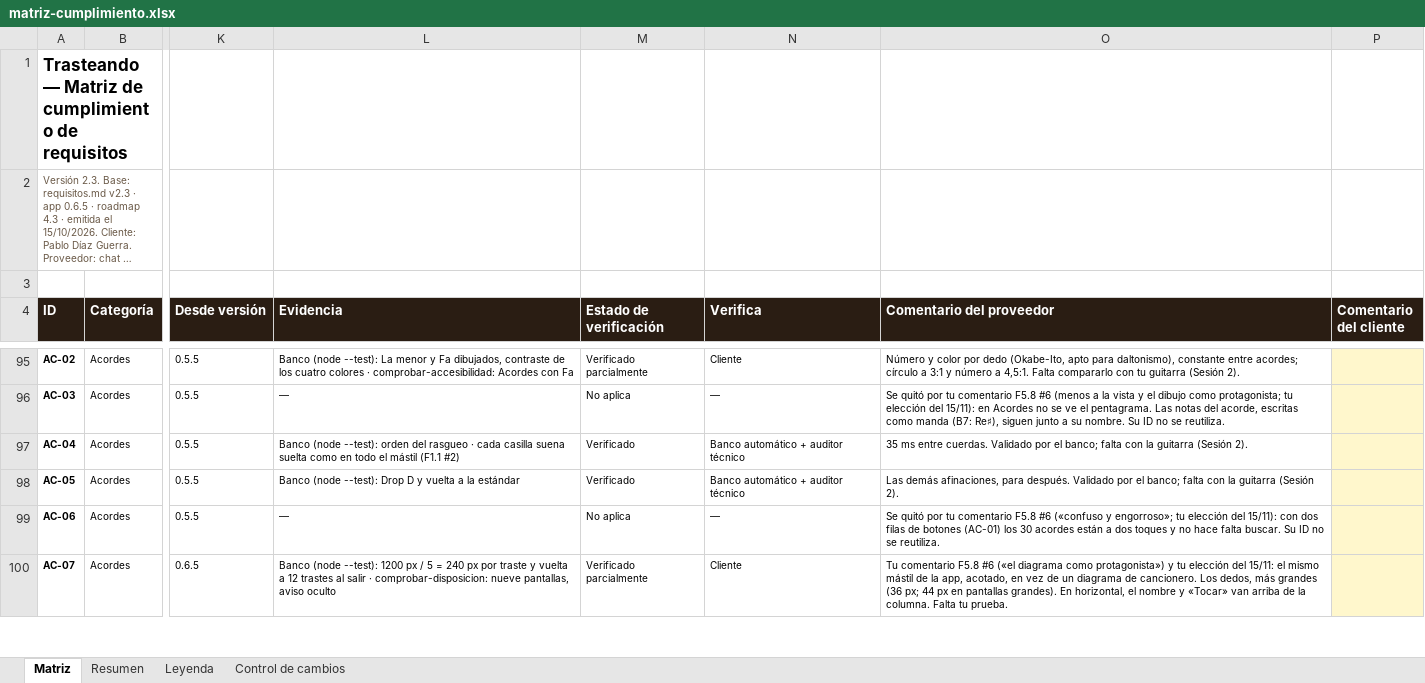
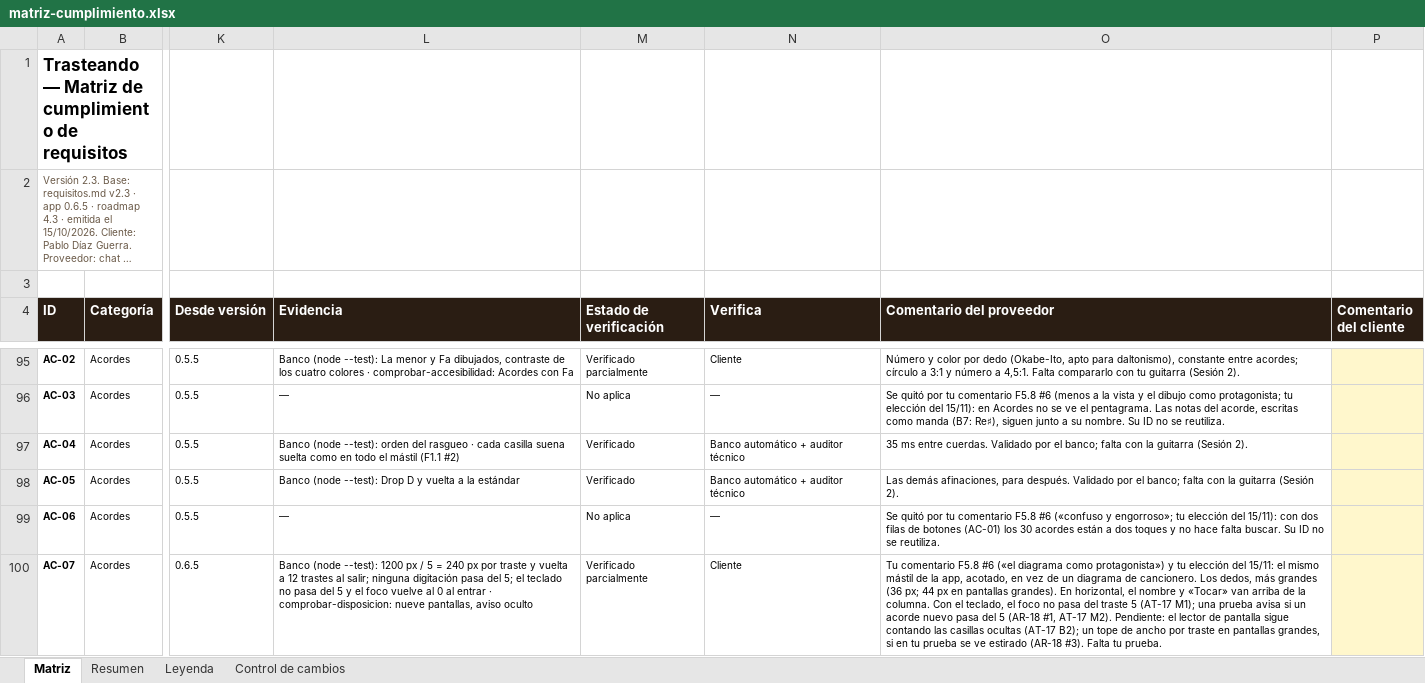
Before and after one commit to pdigue/guitarra, an Excel workbook: docs/matriz-cumplimiento.xlsx, sheet Matriz, drawn as a sheet; only a part is shown, gaps mark what is left out; long unchanged cells end in …; values as stored, in another font and other column widths than the file's, no borders; conditional formats not drawn; the diff covers the shown part only; the diff names each change by its address in the sheet, - before the commit and + after, or states it on an @@ line.

```diff
--- a/docs/matriz-cumplimiento.xlsx (sheet Matriz)
+++ b/docs/matriz-cumplimiento.xlsx (sheet Matriz)
-L100 (Evidencia): …trastes al salir · comprobar-disposicion:…
+L100 (Evidencia): …trastes al salir; ninguna digitación pasa del 5; el teclado no pasa del 5 y el foco vuelve al 0 al entrar · comprobar-disposicion:…
-O100 (Comentario del proveedor): …la columna. Falta tu…
+O100 (Comentario del proveedor): …la columna. Con el teclado, el foco no pasa del traste 5 (AT-17 M1); una prueba avisa si un acorde nuevo pasa del 5 (AR-18 #1, AT-17 M2). Pendiente: el lector de pantalla sigue contando las casillas ocultas (AT-17 B2); un tope de ancho por traste en pantallas grandes, si en tu prueba se ve estirado (AR-18 #3). Falta tu…
```
Also changed, not shown: 8 edited cells elsewhere in this sheet, sheet Control de cambios, 21 other files.
